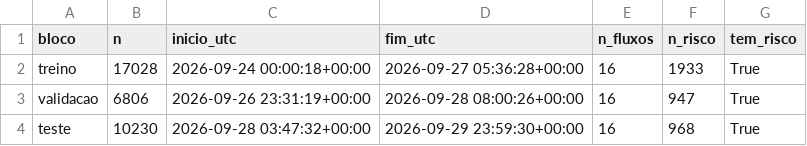
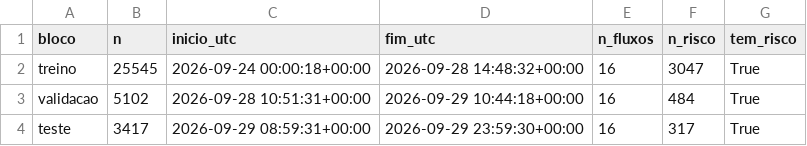
Before and after one commit to RedSwann/sistema-preditivo-de-falhas-em-redes, a CSV file: data/processed/resumo_recorte_temporal.csv, drawn as a sheet.

```diff
--- a/data/processed/resumo_recorte_temporal.csv
+++ b/data/processed/resumo_recorte_temporal.csv
@@ -1,4 +1,4 @@
 bloco,n,inicio_utc,fim_utc,n_fluxos,n_risco,tem_risco
-treino,17028,2026-09-24 00:00:18+00:00,2026-09-27 05:36:28+00:00,16,1933,True
-validacao,6806,2026-09-26 23:31:19+00:00,2026-09-28 08:00:26+00:00,16,947,True
-teste,10230,2026-09-28 03:47:32+00:00,2026-09-29 23:59:30+00:00,16,968,True
+treino,25545,2026-09-24 00:00:18+00:00,2026-09-28 14:48:32+00:00,16,3047,True
+validacao,5102,2026-09-28 10:51:31+00:00,2026-09-29 10:44:18+00:00,16,484,True
+teste,3417,2026-09-29 08:59:31+00:00,2026-09-29 23:59:30+00:00,16,317,True
```
Also changed, not shown: data/processed/dicionario_v0.2.csv, data/processed/resumo_horizonte.csv, 18 other files.
